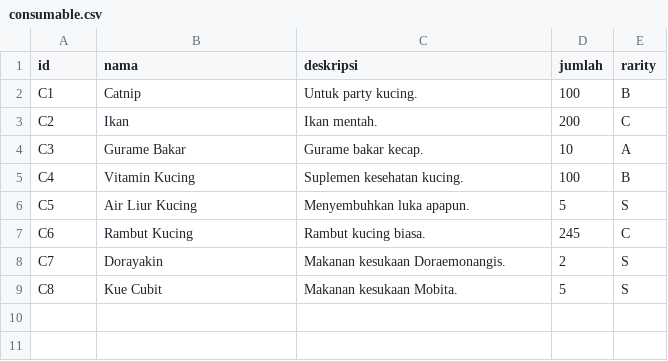
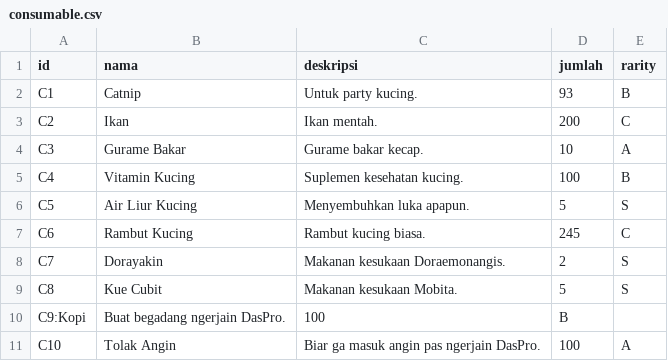
Before and after one commit to morenzoe/Tugas-Besar-IF1210-Dasar-Pemrograman-2021, a CSV file: TBIF1210-02-10/CSVs/consumable.csv, drawn as a sheet.

```diff
--- a/TBIF1210-02-10/CSVs/consumable.csv
+++ b/TBIF1210-02-10/CSVs/consumable.csv
@@ -1,3 +1,3 @@
 id;nama;deskripsi;jumlah;rarity
-C1;Catnip;Untuk party kucing.;100;B
+C1;Catnip;Untuk party kucing.;93;B
 C2;Ikan;Ikan mentah.;200;C
@@ -9 +9,3 @@ C7;Dorayakin;Makanan kesukaan Doraemonangis.;2;S
 C8;Kue Cubit;Makanan kesukaan Mobita.;5;S
+C9:Kopi;Buat begadang ngerjain DasPro.;100;B
+C10;Tolak Angin;Biar ga masuk angin pas ngerjain DasPro.;100;A
```
Also changed, not shown: TBIF1210-02-10/CSVs/gadget.csv, 1 other file.
